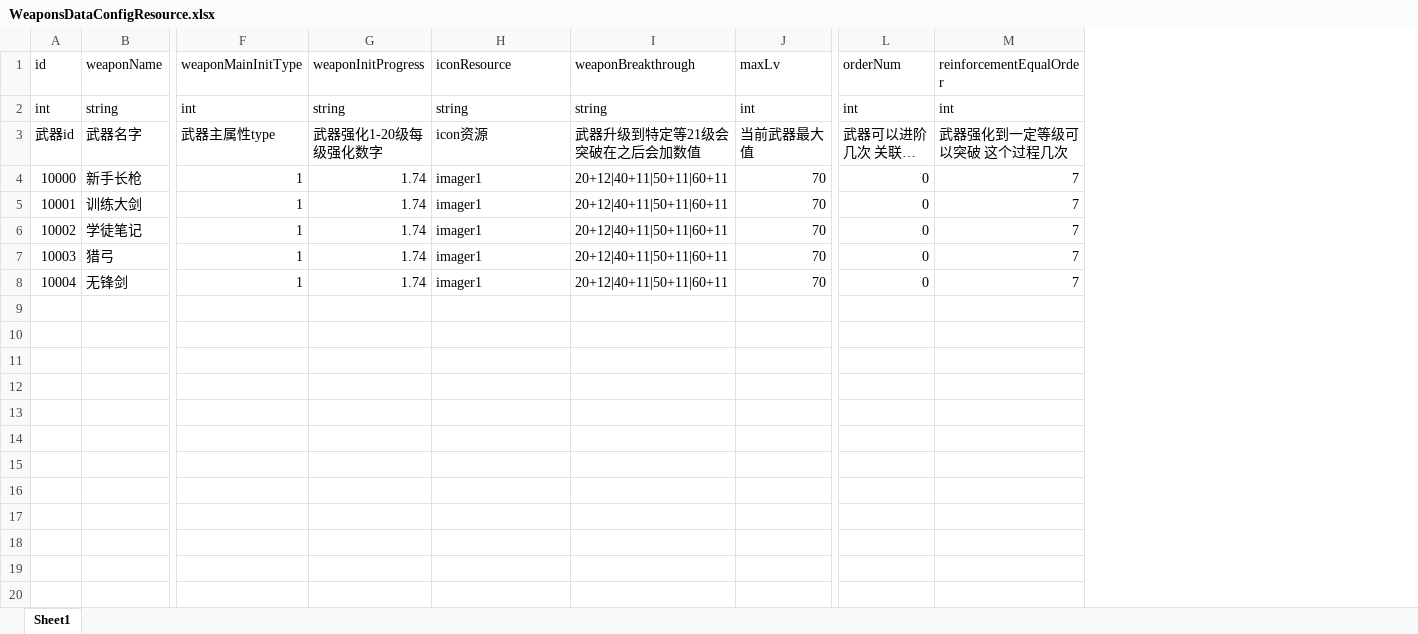
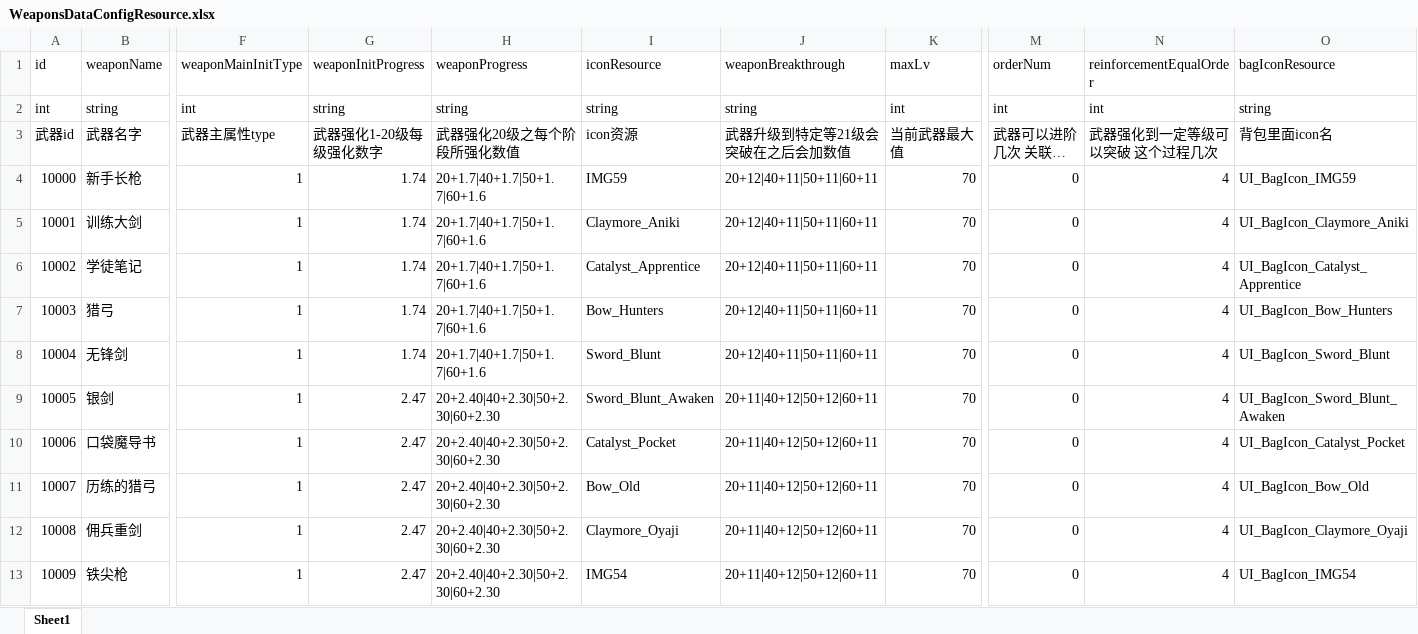
Before and after one commit to myzjy/UnityGameServer, an Excel workbook: ampieta-game-java-common/src/main/resources/excel/WeaponsDataConfigResource.xlsx, sheet Sheet1, drawn as a sheet; only a part is shown, gaps mark what is left out; long unchanged cells end in …; values as stored, in another font and other column widths than the file's, no borders; addresses are those after the commit; rows hold the shown columns only; the diff names each change by its address in the sheet, - before the commit and + after, or states it on an @@ line.

```diff
--- a/ampieta-game-java-common/src/main/resources/excel/WeaponsDataConfigResource.xlsx (sheet Sheet1)
+++ b/ampieta-game-java-common/src/main/resources/excel/WeaponsDataConfigResource.xlsx (sheet Sheet1)
+column H (weaponProgress), rows 2-8: string | 武器强化20级之每个阶段所强化数值 | 20+1.7|40+1.7|50+1.7|60+1.6 | 20+1.7|40+1.7|50+1.7|60+1.6 | 20+1.7|40+1.7|50+1.7|60+1.6 | 20+1.7|40+1.7|50+1.7|60+1.6 | 20+1.7|40+1.7|50+1.7|60+1.6
+column O (bagIconResource), rows 2-8: string | 背包里面icon名 | UI_BagIcon_IMG59 | UI_BagIcon_Claymore_Aniki | UI_BagIcon_Catalyst_Apprentice | UI_BagIcon_Bow_Hunters | UI_BagIcon_Sword_Blunt
-I4 (iconResource): imager1
+I4 (iconResource): IMG59
-N4:N8 (reinforcementEqualOrder): 7
+N4:N8 (reinforcementEqualOrder): 4
-I5 (iconResource): imager1
+I5 (iconResource): Claymore_Aniki
-I6 (iconResource): imager1
+I6 (iconResource): Catalyst_Apprentice
-I7 (iconResource): imager1
+I7 (iconResource): Bow_Hunters
-I8 (iconResource): imager1
+I8 (iconResource): Sword_Blunt
+row 9: 10005 | 银剑 | 1 | 2.47 | 20+2.40|40+2.30|50+2.30|60+2.30 | Sword_Blunt_Awaken | 20+11|40+12|50+12|60+11 | 70 | 0 | 4 | UI_BagIcon_Sword_Blunt_Awaken
+row 10: 10006 | 口袋魔导书 | 1 | 2.47 | 20+2.40|40+2.30|50+2.30|60+2.30 | Catalyst_Pocket | 20+11|40+12|50+12|60+11 | 70 | 0 | 4 | UI_BagIcon_Catalyst_Pocket
+row 11: 10007 | 历练的猎弓 | 1 | 2.47 | 20+2.40|40+2.30|50+2.30|60+2.30 | Bow_Old | 20+11|40+12|50+12|60+11 | 70 | 0 | 4 | UI_BagIcon_Bow_Old
+row 12: 10008 | 佣兵重剑 | 1 | 2.47 | 20+2.40|40+2.30|50+2.30|60+2.30 | Claymore_Oyaji | 20+11|40+12|50+12|60+11 | 70 | 0 | 4 | UI_BagIcon_Claymore_Oyaji
+row 13: 10009 | 铁尖枪 | 1 | 2.47 | 20+2.40|40+2.30|50+2.30|60+2.30 | IMG54 | 20+11|40+12|50+12|60+11 | 70 | 0 | 4 | UI_BagIcon_IMG54
```
Also changed, not shown: 6 other files.
